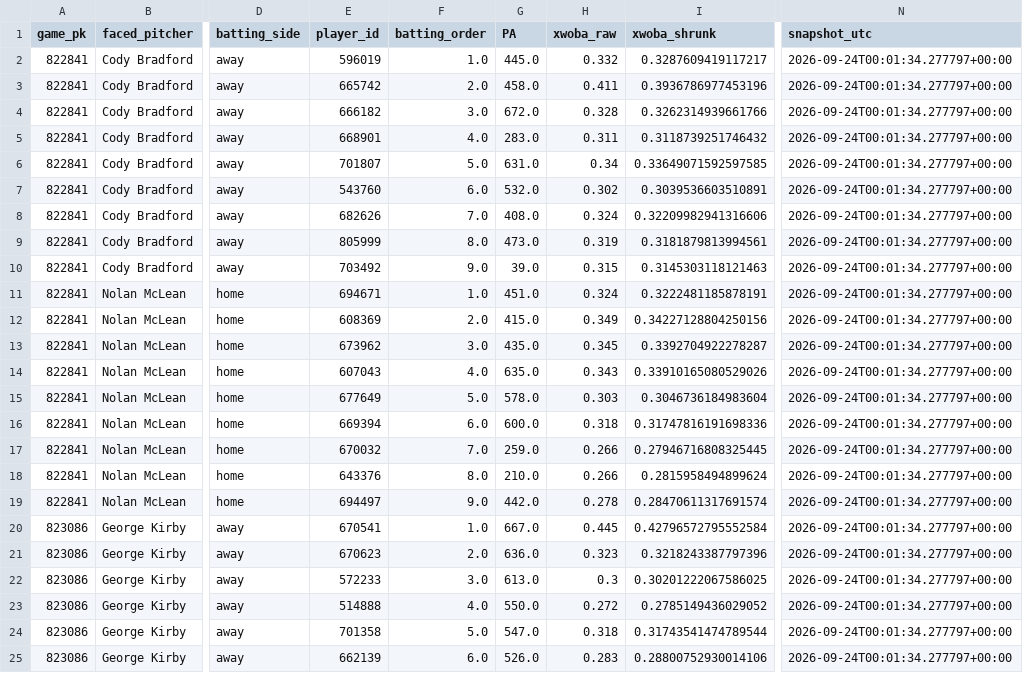
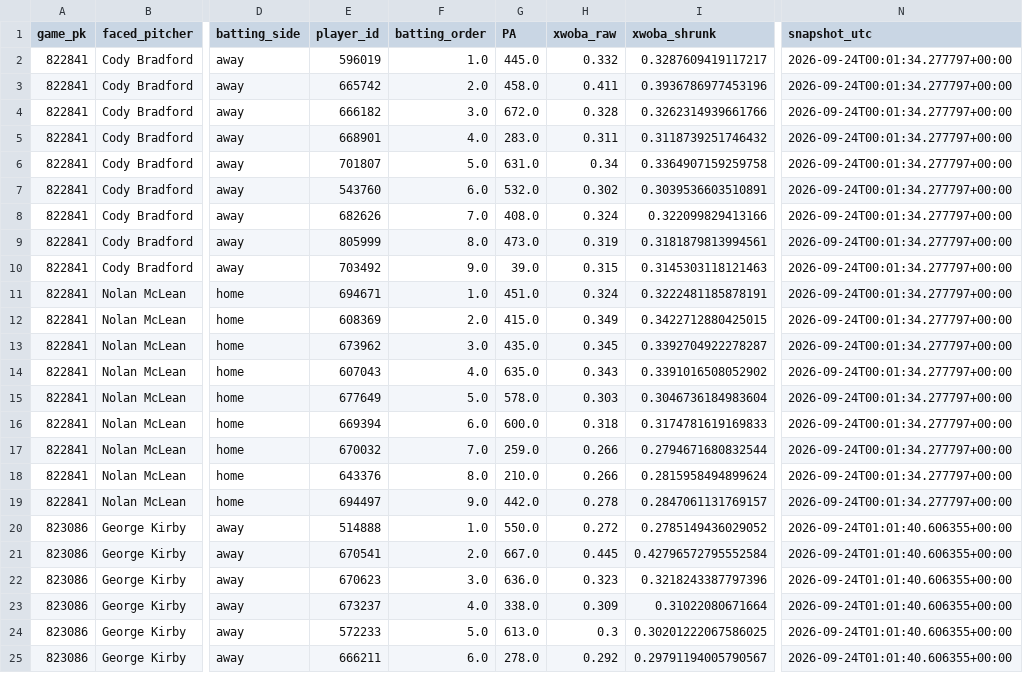
Before and after one commit to Dave356w/Dave356w, a CSV file: data/hitters_2026-09-23_xw.csv, drawn as a sheet; only a part is shown, gaps mark what is left out; the diff covers the shown part only; the diff names each change by its address in the sheet, - before the commit and + after, or states it on an @@ line.

```diff
--- a/data/hitters_2026-09-23_xw.csv
+++ b/data/hitters_2026-09-23_xw.csv
-I6 (xwoba_shrunk): 0.33649071592597585
+I6 (xwoba_shrunk): 0.3364907159259758
-I8 (xwoba_shrunk): 0.32209982941316606
+I8 (xwoba_shrunk): 0.322099829413166
-I12 (xwoba_shrunk): 0.34227128804250156
+I12 (xwoba_shrunk): 0.3422712880425015
-I14 (xwoba_shrunk): 0.33910165080529026
+I14 (xwoba_shrunk): 0.3391016508052902
-I16 (xwoba_shrunk): 0.31747816191698336
+I16 (xwoba_shrunk): 0.3174781619169833
-I17 (xwoba_shrunk): 0.27946716808325445
+I17 (xwoba_shrunk): 0.2794671680832544
-I19 (xwoba_shrunk): 0.28470611317691574
+I19 (xwoba_shrunk): 0.2847061131769157
-E20 (player_id): 670541
+E20 (player_id): 514888
-G20 (PA): 667.0
+G20 (PA): 550.0
-H20 (xwoba_raw): 0.445
+H20 (xwoba_raw): 0.272
-I20 (xwoba_shrunk): 0.42796572795552584
+I20 (xwoba_shrunk): 0.2785149436029052
-N20:N25 (snapshot_utc): 2026-09-24T00:01:34.277797+00:00
+N20:N25 (snapshot_utc): 2026-09-24T01:01:40.606355+00:00
-E21 (player_id): 670623
+E21 (player_id): 670541
-G21 (PA): 636.0
+G21 (PA): 667.0
-H21 (xwoba_raw): 0.323
+H21 (xwoba_raw): 0.445
-I21 (xwoba_shrunk): 0.3218243387797396
+I21 (xwoba_shrunk): 0.42796572795552584
-E22 (player_id): 572233
+E22 (player_id): 670623
-G22 (PA): 613.0
+G22 (PA): 636.0
-H22 (xwoba_raw): 0.3
+H22 (xwoba_raw): 0.323
-I22 (xwoba_shrunk): 0.30201222067586025
+I22 (xwoba_shrunk): 0.3218243387797396
-E23 (player_id): 514888
+E23 (player_id): 673237
-G23 (PA): 550.0
+G23 (PA): 338.0
-H23 (xwoba_raw): 0.272
+H23 (xwoba_raw): 0.309
-I23 (xwoba_shrunk): 0.2785149436029052
+I23 (xwoba_shrunk): 0.31022080671664
-E24 (player_id): 701358
+E24 (player_id): 572233
-G24 (PA): 547.0
+G24 (PA): 613.0
-H24 (xwoba_raw): 0.318
+H24 (xwoba_raw): 0.3
-I24 (xwoba_shrunk): 0.31743541474789544
+I24 (xwoba_shrunk): 0.30201222067586025
-E25 (player_id): 662139
+E25 (player_id): 666211
-G25 (PA): 526.0
+G25 (PA): 278.0
-H25 (xwoba_raw): 0.283
+H25 (xwoba_raw): 0.292
-I25 (xwoba_shrunk): 0.28800752930014106
+I25 (xwoba_shrunk): 0.29791194005790567
```
Also changed, not shown: 68 edited cells elsewhere in this file, data/leans_2026-09-23_pl.csv, data/leans_2026-09-23_xw.csv, 3 other files.
